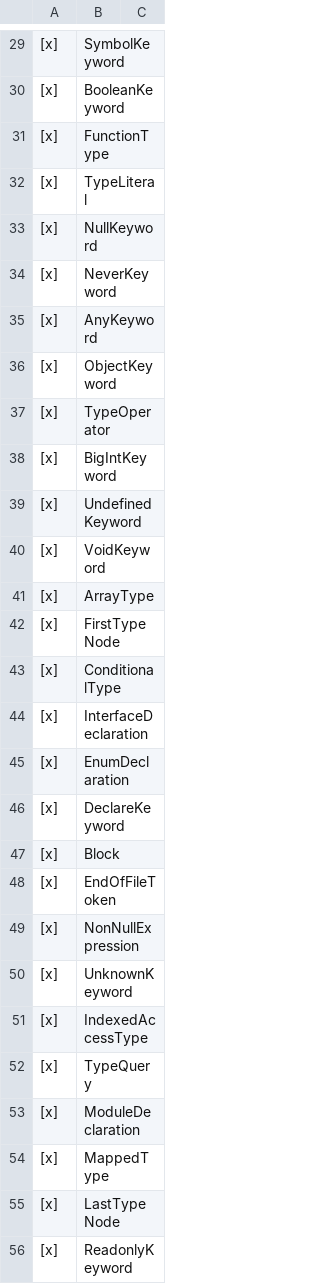
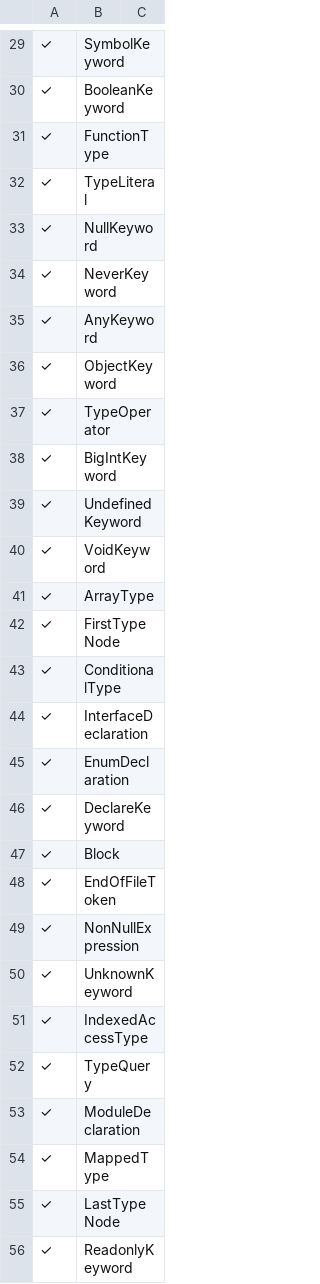
Before and after one commit to LongTengDao/j-ts, a TSV file: build/knownSyntaxKind.tsv, drawn as a sheet; only a part is shown, gaps mark what is left out; the diff covers the shown part only; the diff names each change by its address in the sheet, - before the commit and + after, or states it on an @@ line.

```diff
--- a/build/knownSyntaxKind.tsv
+++ b/build/knownSyntaxKind.tsv
-A29:A56: [x]
+A29:A56: ✓
```
Also changed, not shown: 40 edited cells elsewhere in this file, 1 other file.
